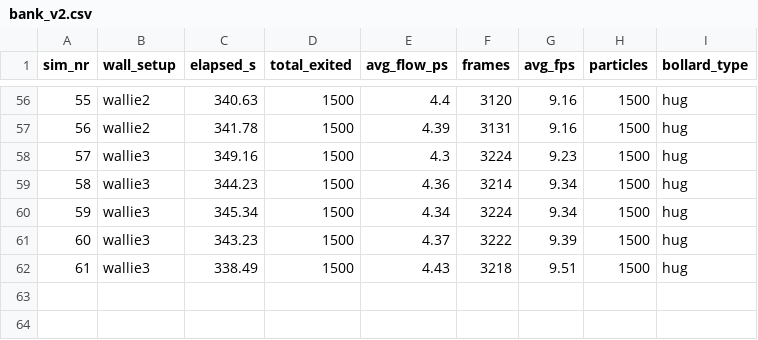
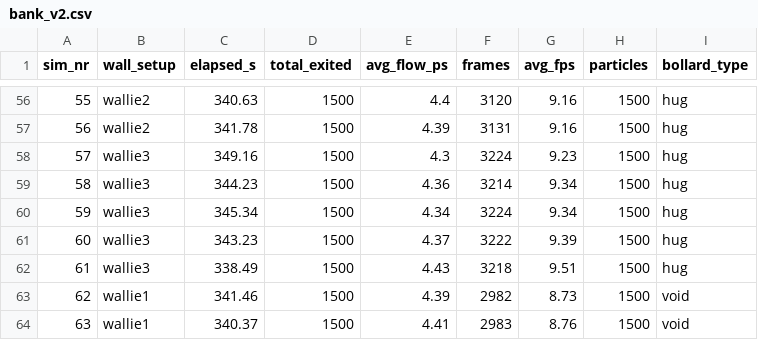
Before and after one commit to stud-diniz/crowdproject, a CSV file: bank_v2.csv, drawn as a sheet; only a part is shown, gaps mark what is left out; the diff names each change by its address in the sheet, - before the commit and + after, or states it on an @@ line.

Commit message:
adding flow csv

```diff
--- a/bank_v2.csv
+++ b/bank_v2.csv
+row 63: 62 | wallie1 | 341.46 | 1500 | 4.39 | 2982 | 8.73 | 1500 | void
+row 64: 63 | wallie1 | 340.37 | 1500 | 4.41 | 2983 | 8.76 | 1500 | void
```
Also changed, not shown: 1 other file.
